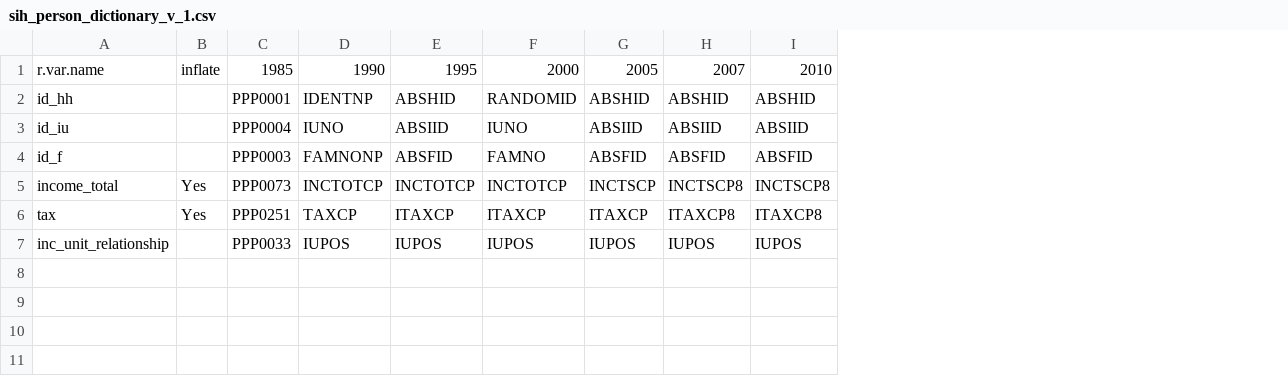
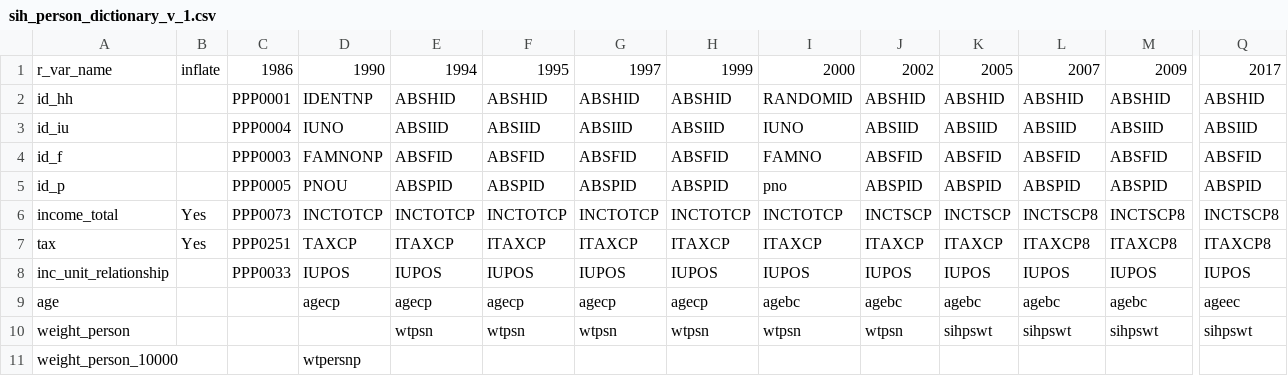
Before and after one commit to jonathananolan/readabsmicrodata, a CSV file: inst/extdata/sih_person_dictionary_v_1.csv, drawn as a sheet; only a part is shown, gaps mark what is left out; addresses are those after the commit; rows hold the shown columns only; the diff names each change by its address in the sheet, - before the commit and + after, or states it on an @@ line.

Commit message:
Update sih_person_dictionary_v_1.csv

```diff
--- a/inst/extdata/sih_person_dictionary_v_1.csv
+++ b/inst/extdata/sih_person_dictionary_v_1.csv
+column E, rows 1-4: 1994 | ABSHID | ABSIID | ABSFID; rows 6-8: INCTOTCP | ITAXCP | IUPOS
+column G, rows 1-4: 1997 | ABSHID | ABSIID | ABSFID; rows 6-8: INCTOTCP | ITAXCP | IUPOS
+column H, rows 1-4: 1999 | ABSHID | ABSIID | ABSFID; rows 6-8: INCTOTCP | ITAXCP | IUPOS
+column J, rows 1-4: 2002 | ABSHID | ABSIID | ABSFID; rows 6-8: INCTSCP | ITAXCP | IUPOS
+column Q, rows 1-4: 2017 | ABSHID | ABSIID | ABSFID; rows 6-8: INCTSCP8 | ITAXCP8 | IUPOS
-A1: r.var.name
+A1: r_var_name
-C1: 1985
+C1: 1986
-M1: 2010
+M1: 2009
+row 5: id_p |  | PPP0005 | PNOU | ABSPID | ABSPID | ABSPID | ABSPID | pno | ABSPID | ABSPID | ABSPID | ABSPID | ABSPID
+row 9: age |  |  | agecp | agecp | agecp | agecp | agecp | agebc | agebc | agebc | agebc | agebc | ageec
+row 10: weight_person |  |  |  | wtpsn | wtpsn | wtpsn | wtpsn | wtpsn | wtpsn | sihpswt | sihpswt | sihpswt | sihpswt
+row 11: weight_person_10000 |  |  | wtpersnp
```
